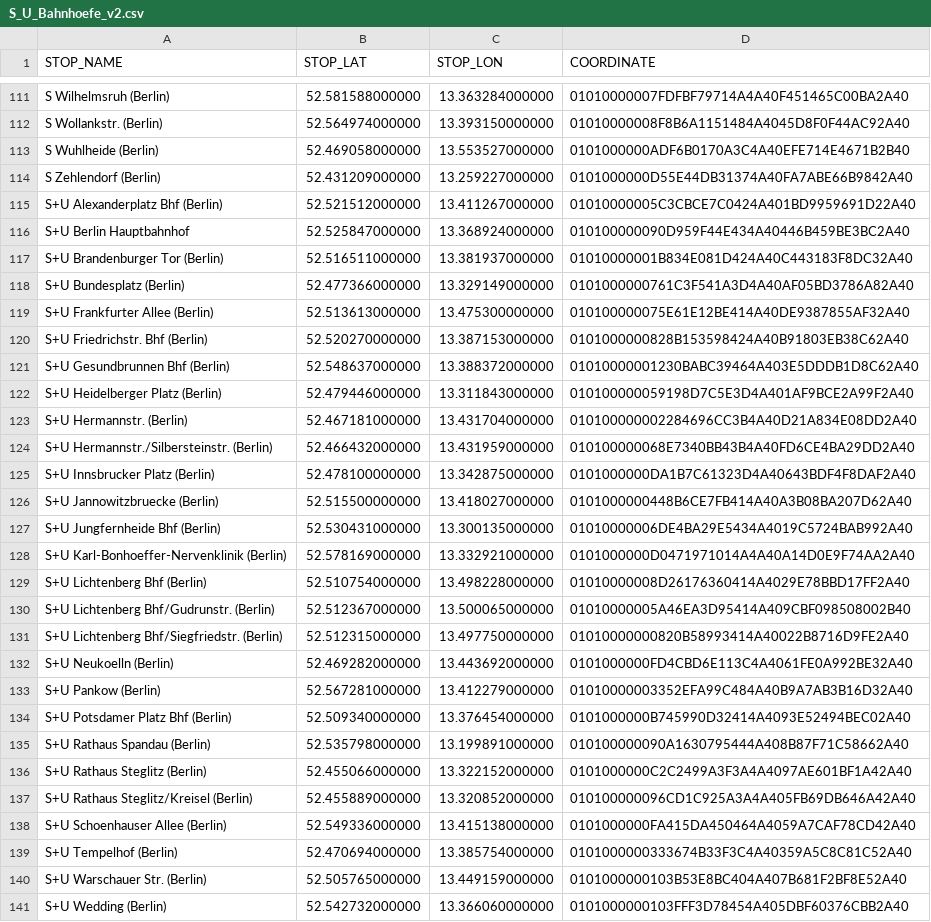
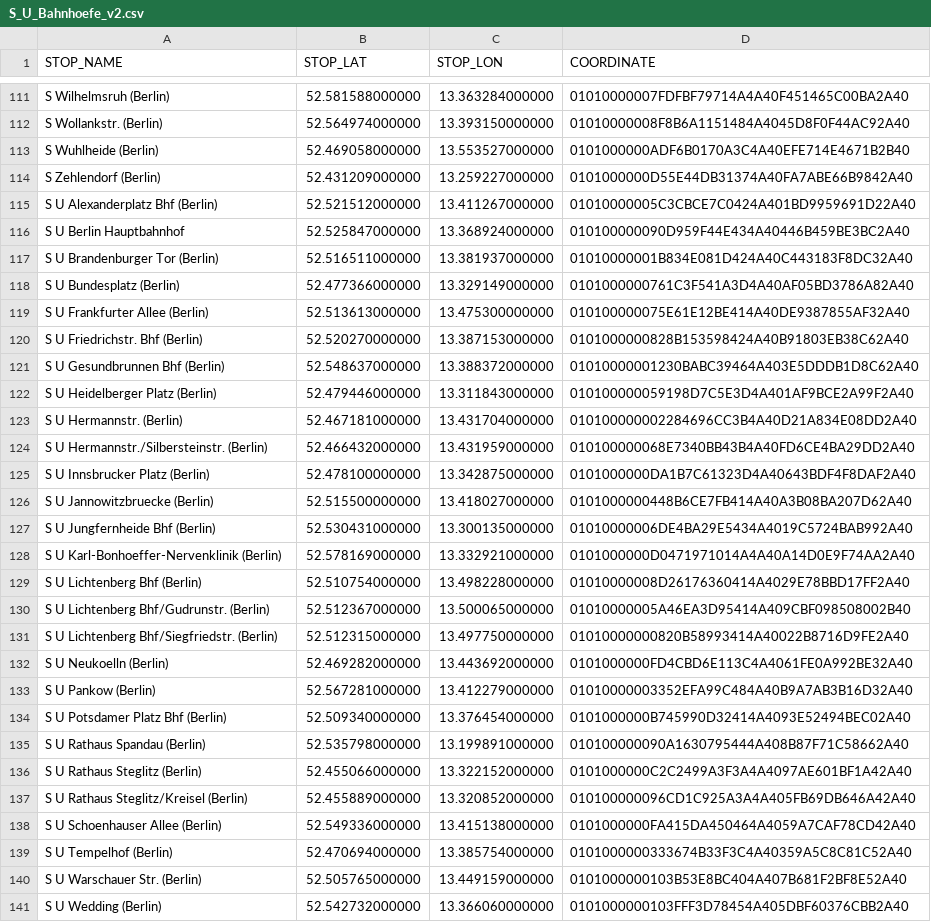
Before and after one commit to WeiserMoench/DB_nodeJS_neu, a CSV file: ressources/S_U_Bahnhoefe_v2.csv, drawn as a sheet; only a part is shown, gaps mark what is left out; the diff covers the shown part only; the diff names each change by its address in the sheet, - before the commit and + after, or states it on an @@ line.

Commit message:
S+U Bahnhof in S U umbenannt

```diff
--- a/ressources/S_U_Bahnhoefe_v2.csv
+++ b/ressources/S_U_Bahnhoefe_v2.csv
-A115 (STOP_NAME): S+U Alexanderplatz Bhf (Berlin)
+A115 (STOP_NAME): S U Alexanderplatz Bhf (Berlin)
-A116 (STOP_NAME): S+U Berlin Hauptbahnhof
+A116 (STOP_NAME): S U Berlin Hauptbahnhof
-A117 (STOP_NAME): S+U Brandenburger Tor (Berlin)
+A117 (STOP_NAME): S U Brandenburger Tor (Berlin)
-A118 (STOP_NAME): S+U Bundesplatz (Berlin)
+A118 (STOP_NAME): S U Bundesplatz (Berlin)
-A119 (STOP_NAME): S+U Frankfurter Allee (Berlin)
+A119 (STOP_NAME): S U Frankfurter Allee (Berlin)
-A120 (STOP_NAME): S+U Friedrichstr. Bhf (Berlin)
+A120 (STOP_NAME): S U Friedrichstr. Bhf (Berlin)
-A121 (STOP_NAME): S+U Gesundbrunnen Bhf (Berlin)
+A121 (STOP_NAME): S U Gesundbrunnen Bhf (Berlin)
-A122 (STOP_NAME): S+U Heidelberger Platz (Berlin)
+A122 (STOP_NAME): S U Heidelberger Platz (Berlin)
-A123 (STOP_NAME): S+U Hermannstr. (Berlin)
+A123 (STOP_NAME): S U Hermannstr. (Berlin)
-A124 (STOP_NAME): S+U Hermannstr./Silbersteinstr. (Berlin)
+A124 (STOP_NAME): S U Hermannstr./Silbersteinstr. (Berlin)
-A125 (STOP_NAME): S+U Innsbrucker Platz (Berlin)
+A125 (STOP_NAME): S U Innsbrucker Platz (Berlin)
-A126 (STOP_NAME): S+U Jannowitzbruecke (Berlin)
+A126 (STOP_NAME): S U Jannowitzbruecke (Berlin)
-A127 (STOP_NAME): S+U Jungfernheide Bhf (Berlin)
+A127 (STOP_NAME): S U Jungfernheide Bhf (Berlin)
-A128 (STOP_NAME): S+U Karl-Bonhoeffer-Nervenklinik (Berlin)
+A128 (STOP_NAME): S U Karl-Bonhoeffer-Nervenklinik (Berlin)
-A129 (STOP_NAME): S+U Lichtenberg Bhf (Berlin)
+A129 (STOP_NAME): S U Lichtenberg Bhf (Berlin)
-A130 (STOP_NAME): S+U Lichtenberg Bhf/Gudrunstr. (Berlin)
+A130 (STOP_NAME): S U Lichtenberg Bhf/Gudrunstr. (Berlin)
-A131 (STOP_NAME): S+U Lichtenberg Bhf/Siegfriedstr. (Berlin)
+A131 (STOP_NAME): S U Lichtenberg Bhf/Siegfriedstr. (Berlin)
-A132 (STOP_NAME): S+U Neukoelln (Berlin)
+A132 (STOP_NAME): S U Neukoelln (Berlin)
-A133 (STOP_NAME): S+U Pankow (Berlin)
+A133 (STOP_NAME): S U Pankow (Berlin)
-A134 (STOP_NAME): S+U Potsdamer Platz Bhf (Berlin)
+A134 (STOP_NAME): S U Potsdamer Platz Bhf (Berlin)
-A135 (STOP_NAME): S+U Rathaus Spandau (Berlin)
+A135 (STOP_NAME): S U Rathaus Spandau (Berlin)
-A136 (STOP_NAME): S+U Rathaus Steglitz (Berlin)
+A136 (STOP_NAME): S U Rathaus Steglitz (Berlin)
-A137 (STOP_NAME): S+U Rathaus Steglitz/Kreisel (Berlin)
+A137 (STOP_NAME): S U Rathaus Steglitz/Kreisel (Berlin)
-A138 (STOP_NAME): S+U Schoenhauser Allee (Berlin)
+A138 (STOP_NAME): S U Schoenhauser Allee (Berlin)
-A139 (STOP_NAME): S+U Tempelhof (Berlin)
+A139 (STOP_NAME): S U Tempelhof (Berlin)
-A140 (STOP_NAME): S+U Warschauer Str. (Berlin)
+A140 (STOP_NAME): S U Warschauer Str. (Berlin)
-A141 (STOP_NAME): S+U Wedding (Berlin)
+A141 (STOP_NAME): S U Wedding (Berlin)
```
Also changed, not shown: 5 edited cells elsewhere in this file.
